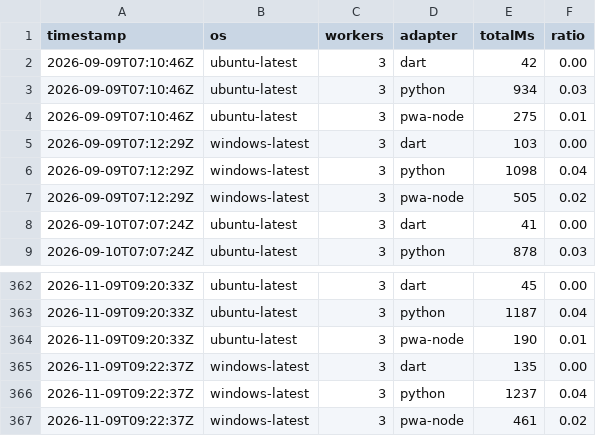
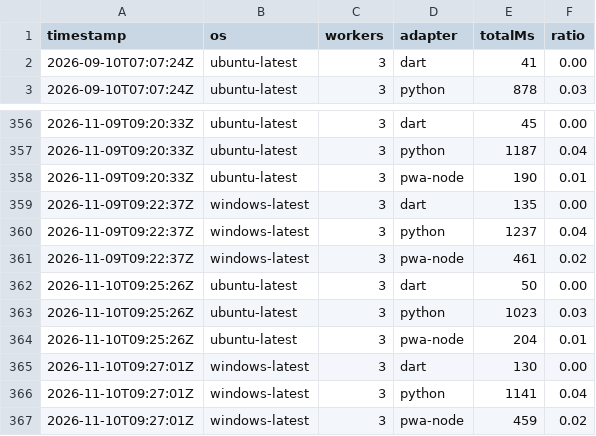
Before and after one commit to daffaar01/YOUNZCODE, a CSV file: .ci/dap-load-history.csv, drawn as a sheet; only a part is shown, gaps mark what is left out.

```diff
--- a/.ci/dap-load-history.csv
+++ b/.ci/dap-load-history.csv
@@ -1,8 +1,2 @@
 timestamp,os,workers,adapter,totalMs,ratio
-2026-09-09T07:10:46Z,ubuntu-latest,3,dart,42,0.00
-2026-09-09T07:10:46Z,ubuntu-latest,3,python,934,0.03
-2026-09-09T07:10:46Z,ubuntu-latest,3,pwa-node,275,0.01
-2026-09-09T07:12:29Z,windows-latest,3,dart,103,0.00
-2026-09-09T07:12:29Z,windows-latest,3,python,1098,0.04
-2026-09-09T07:12:29Z,windows-latest,3,pwa-node,505,0.02
 2026-09-10T07:07:24Z,ubuntu-latest,3,dart,41,0.00
@@ -367 +361,7 @@ timestamp,os,workers,adapter,totalMs,ratio
 2026-11-09T09:22:37Z,windows-latest,3,pwa-node,461,0.02
+2026-11-10T09:25:26Z,ubuntu-latest,3,dart,50,0.00
+2026-11-10T09:25:26Z,ubuntu-latest,3,python,1023,0.03
+2026-11-10T09:25:26Z,ubuntu-latest,3,pwa-node,204,0.01
+2026-11-10T09:27:01Z,windows-latest,3,dart,130,0.00
+2026-11-10T09:27:01Z,windows-latest,3,python,1141,0.04
+2026-11-10T09:27:01Z,windows-latest,3,pwa-node,459,0.02
```
